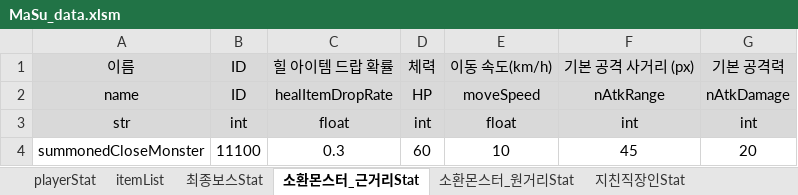
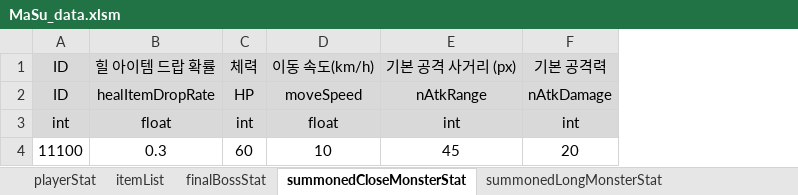
Before and after one commit to kimi5231/B1A2_project1_data, an Excel workbook: data/MaSu_data.xlsm, sheet summonedCloseMonsterStat, drawn as a sheet; values as stored, in another font and other column widths than the file's, no borders; the diff names each change by its address in the sheet, - before the commit and + after, or states it on an @@ line.

```diff
--- a/data/MaSu_data.xlsm (sheet summonedCloseMonsterStat)
+++ b/data/MaSu_data.xlsm (sheet summonedCloseMonsterStat)
-sheet tab: 최종보스Stat
+sheet tab: finalBossStat
-sheet tab: 소환몬스터_근거리Stat
+sheet tab: summonedCloseMonsterStat
-sheet tab: 소환몬스터_원거리Stat
+sheet tab: summonedLongMonsterStat
-column A, rows 1-4: 이름 | name | str | summonedCloseMonster
```
Also changed, not shown: sheet brokenCopyMachineStat, sheet summonedLongMonsterStat, sheet tiredOfficeWorkerStat, sheet playerStat, sheet amateurFencerStat, sheet finalBossStat, other sheet tabs, 7 other files.
